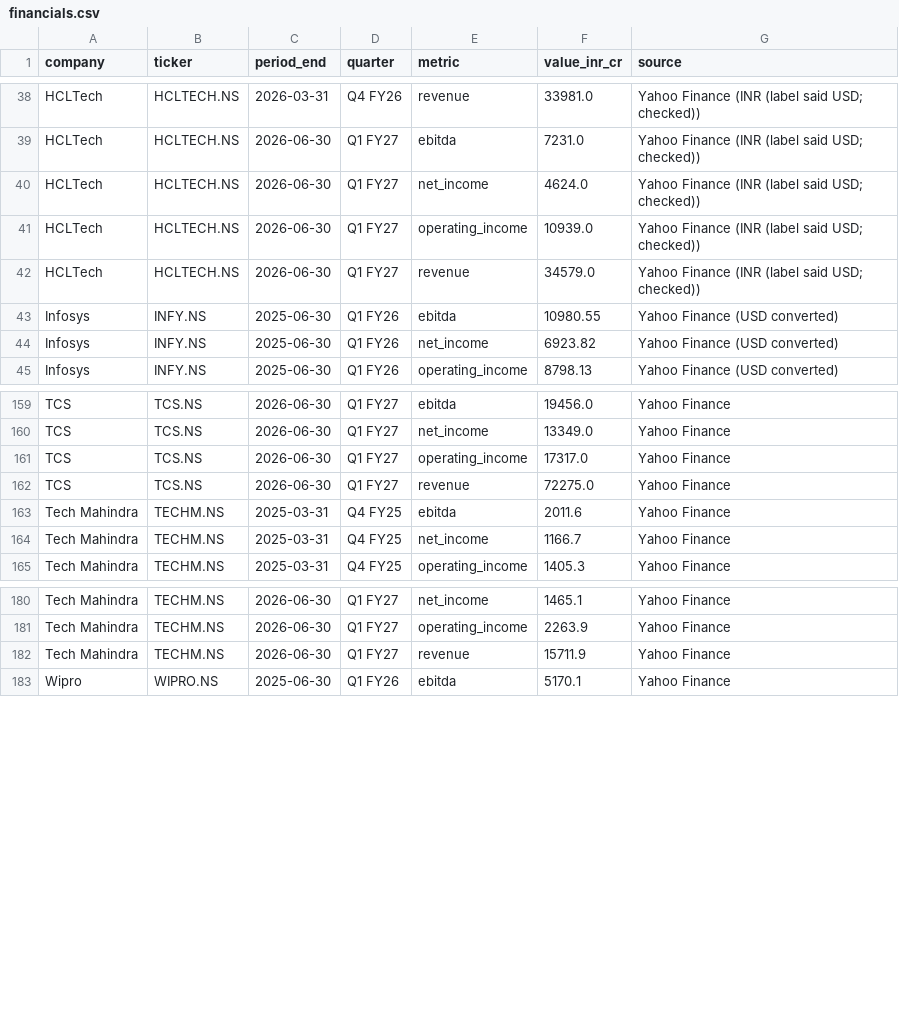
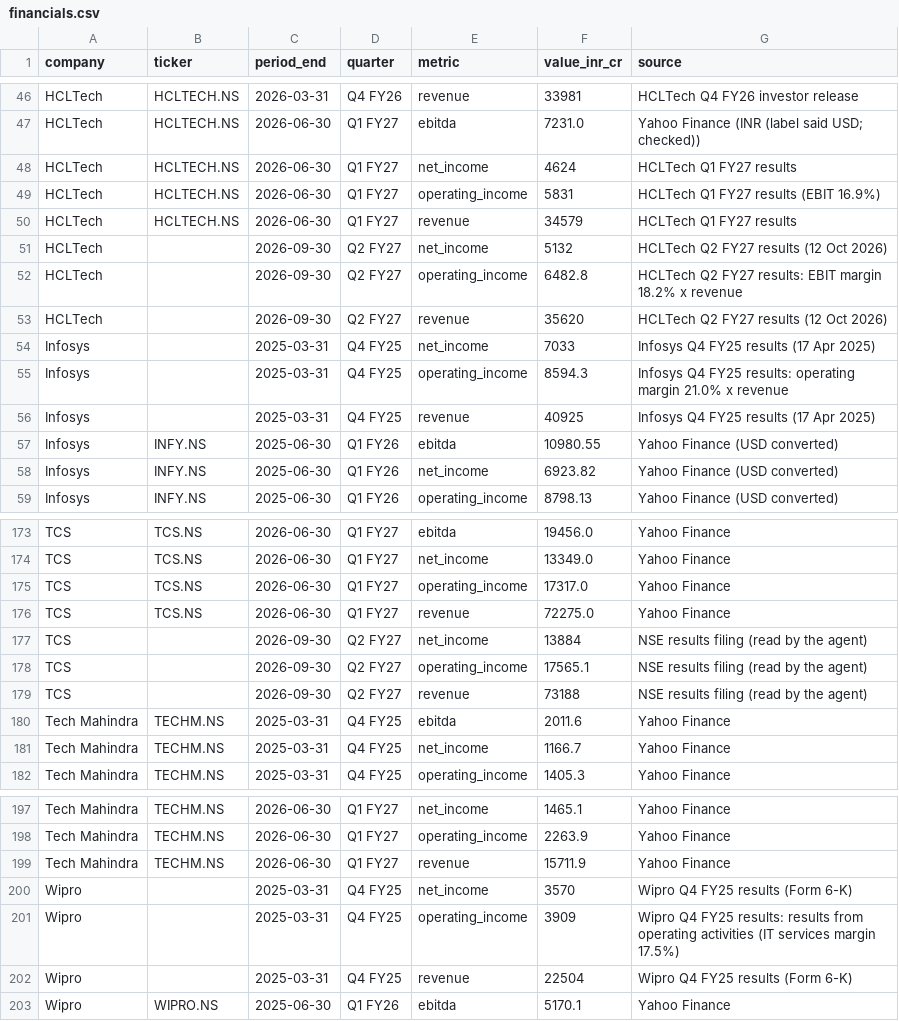
Before and after one commit to hrishi9635/India-it-agent, a CSV file: data/financials.csv, drawn as a sheet; only a part is shown, gaps mark what is left out; addresses are those after the commit; the diff covers the shown part only; the diff names each change by its address in the sheet, - before the commit and + after, or states it on an @@ line.

Commit message:
Agent update 2026-10-13

```diff
--- a/data/financials.csv
+++ b/data/financials.csv
-F46 (value_inr_cr): 33981.0
+F46 (value_inr_cr): 33981
-G46 (source): Yahoo Finance (INR (label said USD; checked))
+G46 (source): HCLTech Q4 FY26 investor release
-F48 (value_inr_cr): 4624.0
+F48 (value_inr_cr): 4624
-G48 (source): Yahoo Finance (INR (label said USD; checked))
+G48 (source): HCLTech Q1 FY27 results
-F49 (value_inr_cr): 10939.0
+F49 (value_inr_cr): 5831
-G49 (source): Yahoo Finance (INR (label said USD; checked))
+G49 (source): HCLTech Q1 FY27 results (EBIT 16.9%)
-F50 (value_inr_cr): 34579.0
+F50 (value_inr_cr): 34579
-G50 (source): Yahoo Finance (INR (label said USD; checked))
+G50 (source): HCLTech Q1 FY27 results
+row 51: HCLTech |  | 2026-09-30 | Q2 FY27 | net_income | 5132 | HCLTech Q2 FY27 results (12 Oct 2026)
+row 52: HCLTech |  | 2026-09-30 | Q2 FY27 | operating_income | 6482.8 | HCLTech Q2 FY27 results: EBIT margin 18.2% x revenue
+row 53: HCLTech |  | 2026-09-30 | Q2 FY27 | revenue | 35620 | HCLTech Q2 FY27 results (12 Oct 2026)
+row 54: Infosys |  | 2025-03-31 | Q4 FY25 | net_income | 7033 | Infosys Q4 FY25 results (17 Apr 2025)
+row 55: Infosys |  | 2025-03-31 | Q4 FY25 | operating_income | 8594.3 | Infosys Q4 FY25 results: operating margin 21.0% x revenue
+row 56: Infosys |  | 2025-03-31 | Q4 FY25 | revenue | 40925 | Infosys Q4 FY25 results (17 Apr 2025)
+row 177: TCS |  | 2026-09-30 | Q2 FY27 | net_income | 13884 | NSE results filing (read by the agent)
+row 178: TCS |  | 2026-09-30 | Q2 FY27 | operating_income | 17565.1 | NSE results filing (read by the agent)
+row 179: TCS |  | 2026-09-30 | Q2 FY27 | revenue | 73188 | NSE results filing (read by the agent)
+row 200: Wipro |  | 2025-03-31 | Q4 FY25 | net_income | 3570 | Wipro Q4 FY25 results (Form 6-K)
+row 201: Wipro |  | 2025-03-31 | Q4 FY25 | operating_income | 3909 | Wipro Q4 FY25 results: results from operating activities (IT services margin 17.5%)
+row 202: Wipro |  | 2025-03-31 | Q4 FY25 | revenue | 22504 | Wipro Q4 FY25 results (Form 6-K)
```
Also changed, not shown: 8 added rows and 24 edited cells elsewhere in this file, data/prices.csv, data/verticals.csv, 6 other files.
